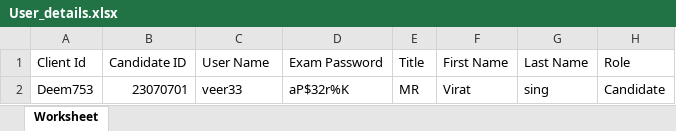
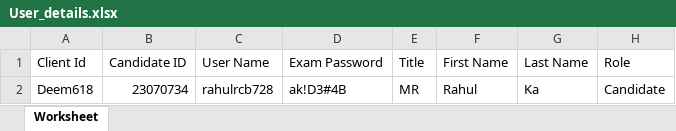
Before and after one commit to RaghuCPatel/Elumina, an Excel workbook: download/User_details.xlsx, sheet Worksheet, drawn as a sheet; values as stored, in another font and other column widths than the file's, no borders; removed rows and columns are numbered as before the commit, all else as after; the diff names each change by its address in the sheet, - before the commit and + after, or states it on an @@ line.

```diff
--- a/download/User_details.xlsx (sheet Worksheet)
+++ b/download/User_details.xlsx (sheet Worksheet)
-row 2: Deem753 | 23070701 | veer33 | aP$32r%K | MR | Virat | sing | Candidate
+row 2: Deem618 | 23070734 | rahulrcb728 | ak!D3#4B | MR | Rahul | Ka | Candidate
```
Also changed, not shown: 13 other files.
